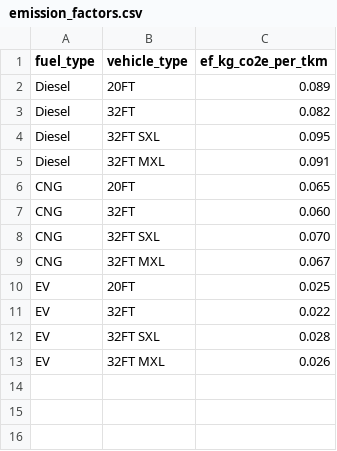
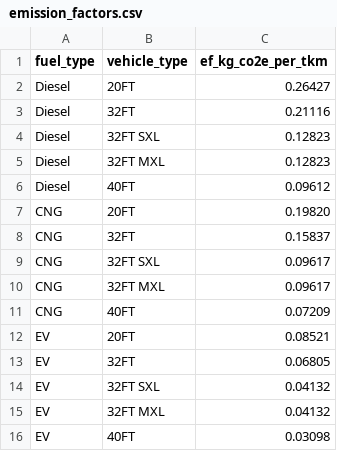
Before and after one commit to yashgarg195/CarbonIQ, a CSV file: data/emission_factors.csv, drawn as a sheet.

Commit message:
Integrated 2025 GHG Factors and EPA Carrier Benchmarks with Premium Dashboard UI

```diff
--- a/data/emission_factors.csv
+++ b/data/emission_factors.csv
@@ -1,13 +1,16 @@
 fuel_type,vehicle_type,ef_kg_co2e_per_tkm
-Diesel,20FT,0.089
-Diesel,32FT,0.082
-Diesel,32FT SXL,0.095
-Diesel,32FT MXL,0.091
-CNG,20FT,0.065
-CNG,32FT,0.060
-CNG,32FT SXL,0.070
-CNG,32FT MXL,0.067
-EV,20FT,0.025
-EV,32FT,0.022
-EV,32FT SXL,0.028
-EV,32FT MXL,0.026
+Diesel,20FT,0.26427
+Diesel,32FT,0.21116
+Diesel,32FT SXL,0.12823
+Diesel,32FT MXL,0.12823
+Diesel,40FT,0.09612
+CNG,20FT,0.19820
+CNG,32FT,0.15837
+CNG,32FT SXL,0.09617
+CNG,32FT MXL,0.09617
+CNG,40FT,0.07209
+EV,20FT,0.08521
+EV,32FT,0.06805
+EV,32FT SXL,0.04132
+EV,32FT MXL,0.04132
+EV,40FT,0.03098
```
Also changed, not shown: 8 other files.
